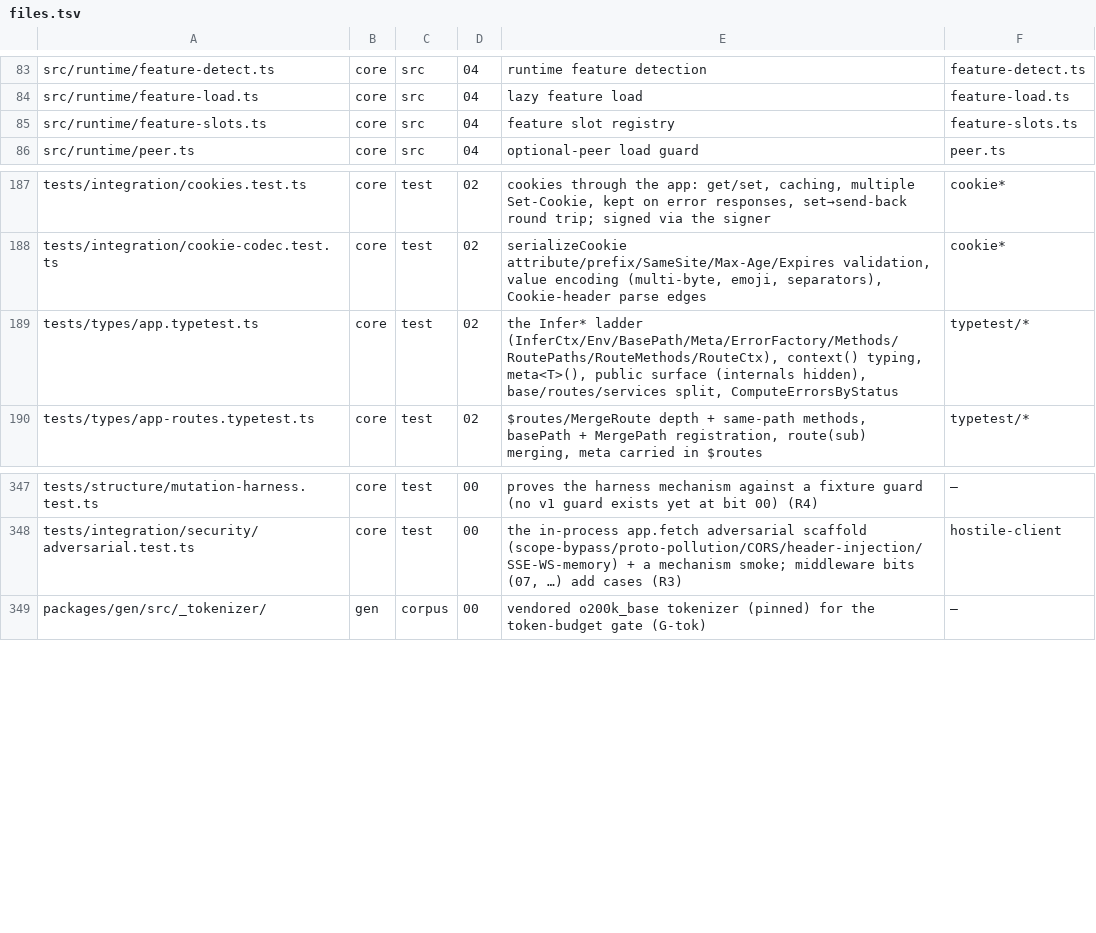
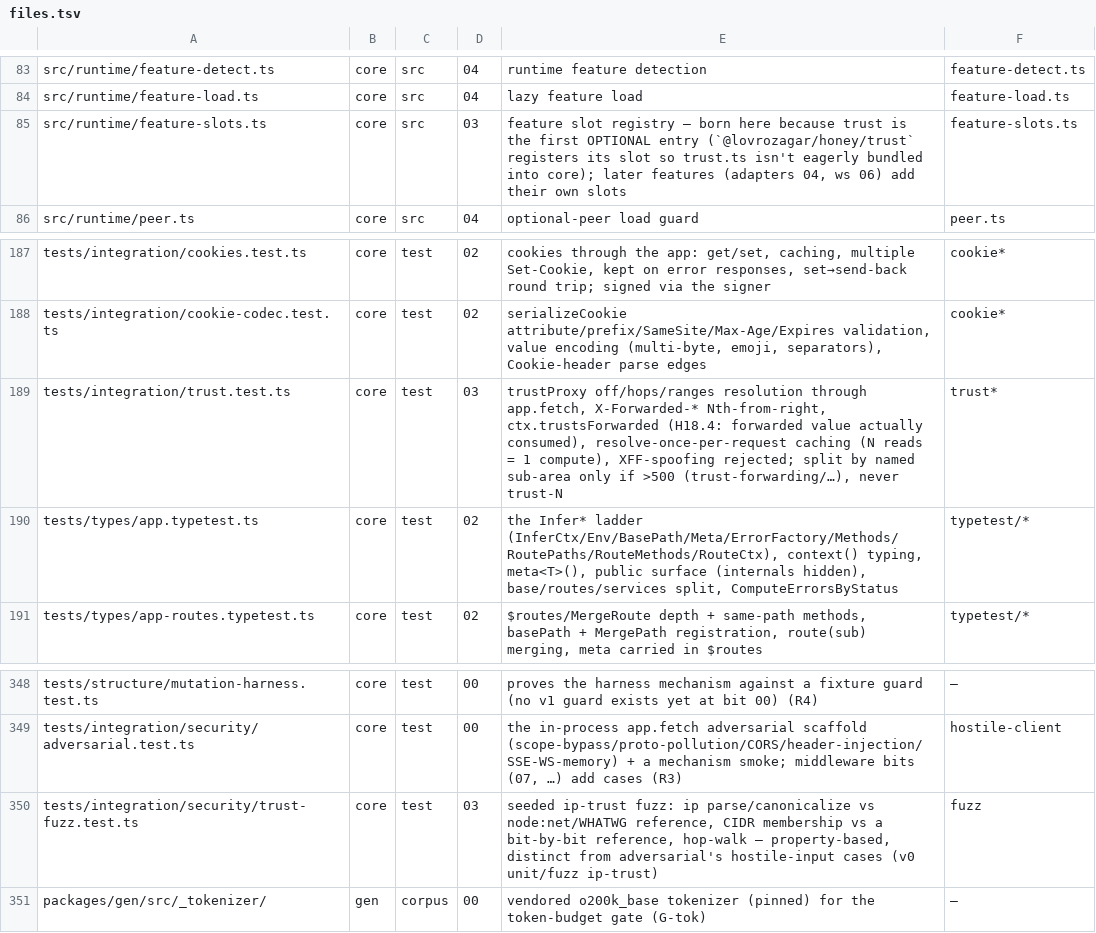
Before and after one commit to lovrozagar/honey, a TSV file: blueprint/files.tsv, drawn as a sheet; only a part is shown, gaps mark what is left out.

Commit message:
docs(blueprint): bit-03 test map — trust optional entry, feature-slots to 03, named trust-fuzz

```diff
--- a/blueprint/files.tsv
+++ b/blueprint/files.tsv
@@ -84,3 +84,3 @@ src/runtime/feature-detect.ts	core	src	04	runtime feature detection	feature-dete
 src/runtime/feature-load.ts	core	src	04	lazy feature load	feature-load.ts
-src/runtime/feature-slots.ts	core	src	04	feature slot registry	feature-slots.ts
+src/runtime/feature-slots.ts	core	src	03	feature slot registry — born here because trust is the first OPTIONAL entry (`@lovrozagar/honey/trust` registers its slot so trust.ts isn't eagerly bundled into core); later features (adapters 04, ws 06) add their own slots	feature-slots.ts
 src/runtime/peer.ts	core	src	04	optional-peer load guard	peer.ts
@@ -188,2 +188,3 @@ tests/integration/cookies.test.ts	core	test	02	cookies through the app: get/set,
 tests/integration/cookie-codec.test.ts	core	test	02	serializeCookie attribute/prefix/SameSite/Max-Age/Expires validation, value encoding (multi-byte, emoji, separators), Cookie-header parse edges	cookie*
+tests/integration/trust.test.ts	core	test	03	trustProxy off/hops/ranges resolution through app.fetch, X-Forwarded-* Nth-from-right, ctx.trustsForwarded (H18.4: forwarded value actually consumed), resolve-once-per-request caching (N reads = 1 compute), XFF-spoofing rejected; split by named sub-area only if >500 (trust-forwarding/…), never trust-N	trust*
 tests/types/app.typetest.ts	core	test	02	the Infer* ladder (InferCtx/Env/BasePath/Meta/ErrorFactory/Methods/RoutePaths/RouteMethods/RouteCtx), context() typing, meta<T>(), public surface (internals hidden), base/routes/services split, ComputeErrorsByStatus	typetest/*
@@ -348,2 +349,3 @@ tests/structure/mutation-harness.test.ts	core	test	00	proves the harness mechani
 tests/integration/security/adversarial.test.ts	core	test	00	the in-process app.fetch adversarial scaffold (scope-bypass/proto-pollution/CORS/header-injection/SSE-WS-memory) + a mechanism smoke; middleware bits (07, …) add cases (R3)	hostile-client
+tests/integration/security/trust-fuzz.test.ts	core	test	03	seeded ip-trust fuzz: ip parse/canonicalize vs node:net/WHATWG reference, CIDR membership vs a bit-by-bit reference, hop-walk — property-based, distinct from adversarial's hostile-input cases (v0 unit/fuzz ip-trust)	fuzz
 packages/gen/src/_tokenizer/	gen	corpus	00	vendored o200k_base tokenizer (pinned) for the token-budget gate (G-tok)	—
```
Also changed, not shown: 1 other file.
